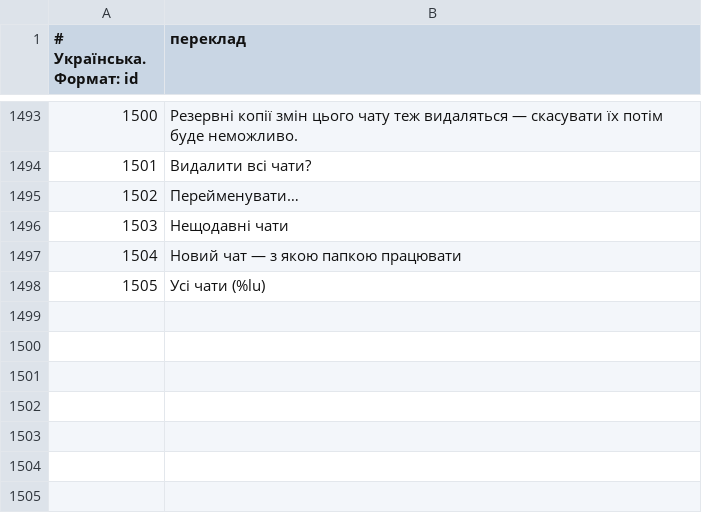
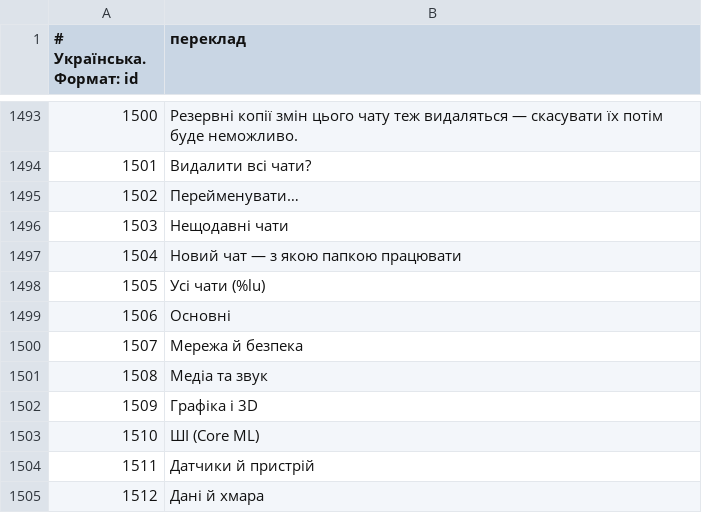
Before and after one commit to GRAFXXX/GX-Files, a TSV file: i18n/uk.tsv, drawn as a sheet; only a part is shown, gaps mark what is left out; the diff covers the shown part only.

```diff
--- a/i18n/uk.tsv
+++ b/i18n/uk.tsv
@@ -1498 +1498,8 @@
 1505|Усі чати (%lu)
+1506|Основні
+1507|Мережа й безпека
+1508|Медіа та звук
+1509|Графіка і 3D
+1510|ШІ (Core ML)
+1511|Датчики й пристрій
+1512|Дані й хмара
```
Also changed, not shown: 7 added rows elsewhere in this file, i18n/be.tsv, i18n/de.tsv, 19 other files.
